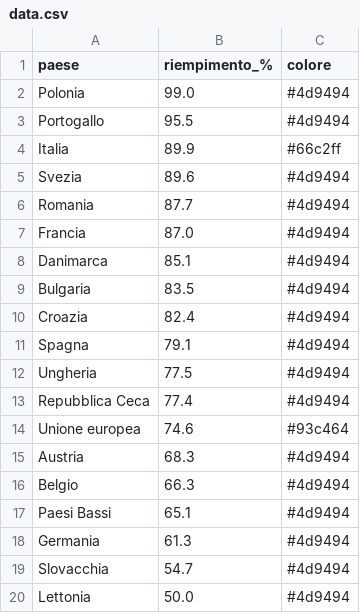
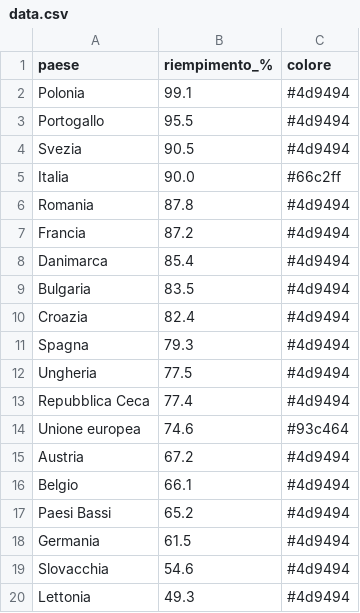
Before and after one commit to sanellia97-lab/stoccaggio-gas-ue, a CSV file: data.csv, drawn as a sheet.

```diff
--- a/data.csv
+++ b/data.csv
@@ -1,12 +1,12 @@
 paese,riempimento_%,colore
-Polonia,99.0,#4d9494
+Polonia,99.1,#4d9494
 Portogallo,95.5,#4d9494
-Italia,89.9,#66c2ff
-Svezia,89.6,#4d9494
-Romania,87.7,#4d9494
-Francia,87.0,#4d9494
-Danimarca,85.1,#4d9494
+Svezia,90.5,#4d9494
+Italia,90.0,#66c2ff
+Romania,87.8,#4d9494
+Francia,87.2,#4d9494
+Danimarca,85.4,#4d9494
 Bulgaria,83.5,#4d9494
 Croazia,82.4,#4d9494
-Spagna,79.1,#4d9494
+Spagna,79.3,#4d9494
 Ungheria,77.5,#4d9494
@@ -14,7 +14,7 @@ Repubblica Ceca,77.4,#4d9494
 Unione europea,74.6,#93c464
-Austria,68.3,#4d9494
-Belgio,66.3,#4d9494
-Paesi Bassi,65.1,#4d9494
-Germania,61.3,#4d9494
-Slovacchia,54.7,#4d9494
-Lettonia,50.0,#4d9494
+Austria,67.2,#4d9494
+Belgio,66.1,#4d9494
+Paesi Bassi,65.2,#4d9494
+Germania,61.5,#4d9494
+Slovacchia,54.6,#4d9494
+Lettonia,49.3,#4d9494
```
Also changed, not shown: data_en.csv, 2 other files.
